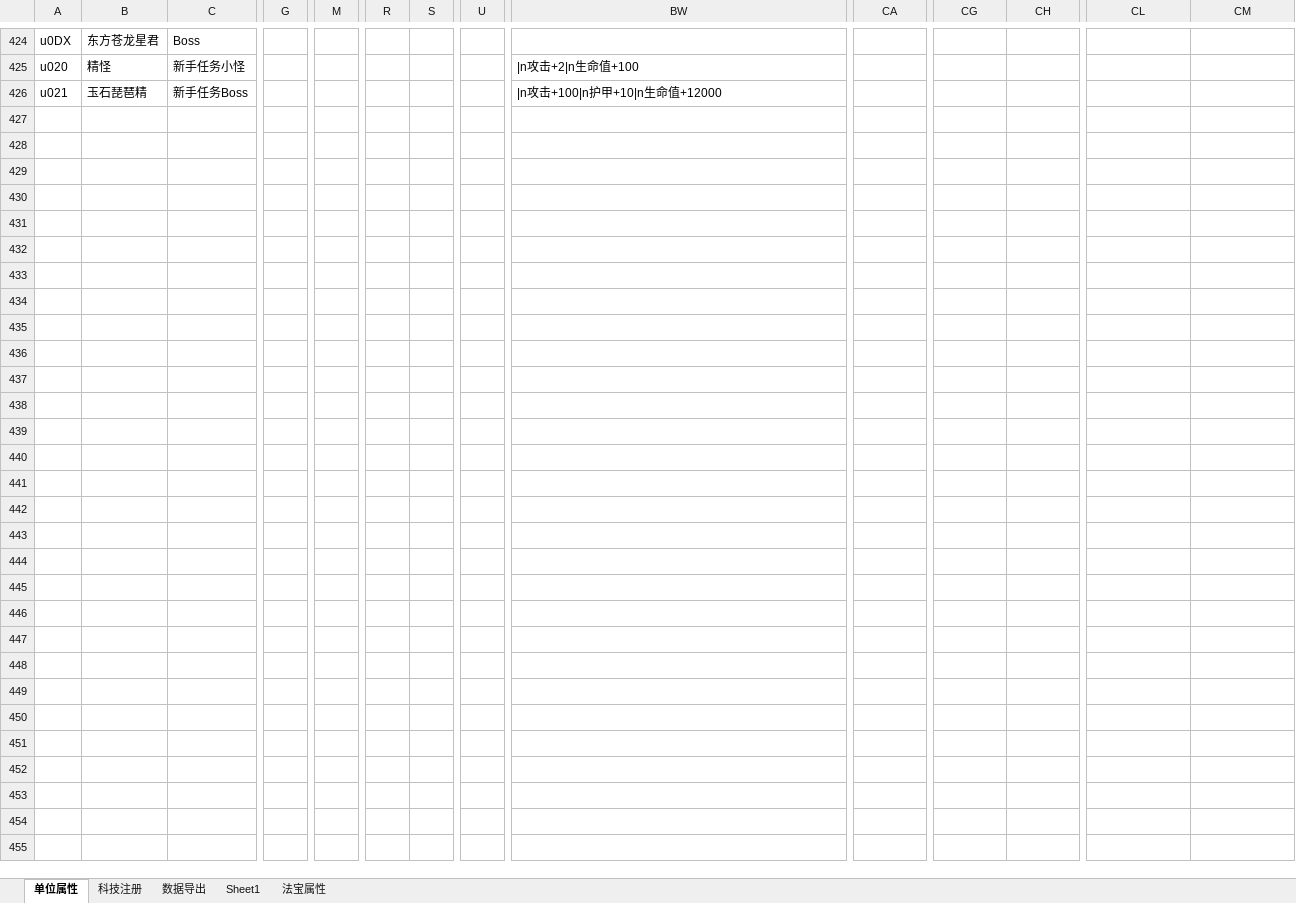
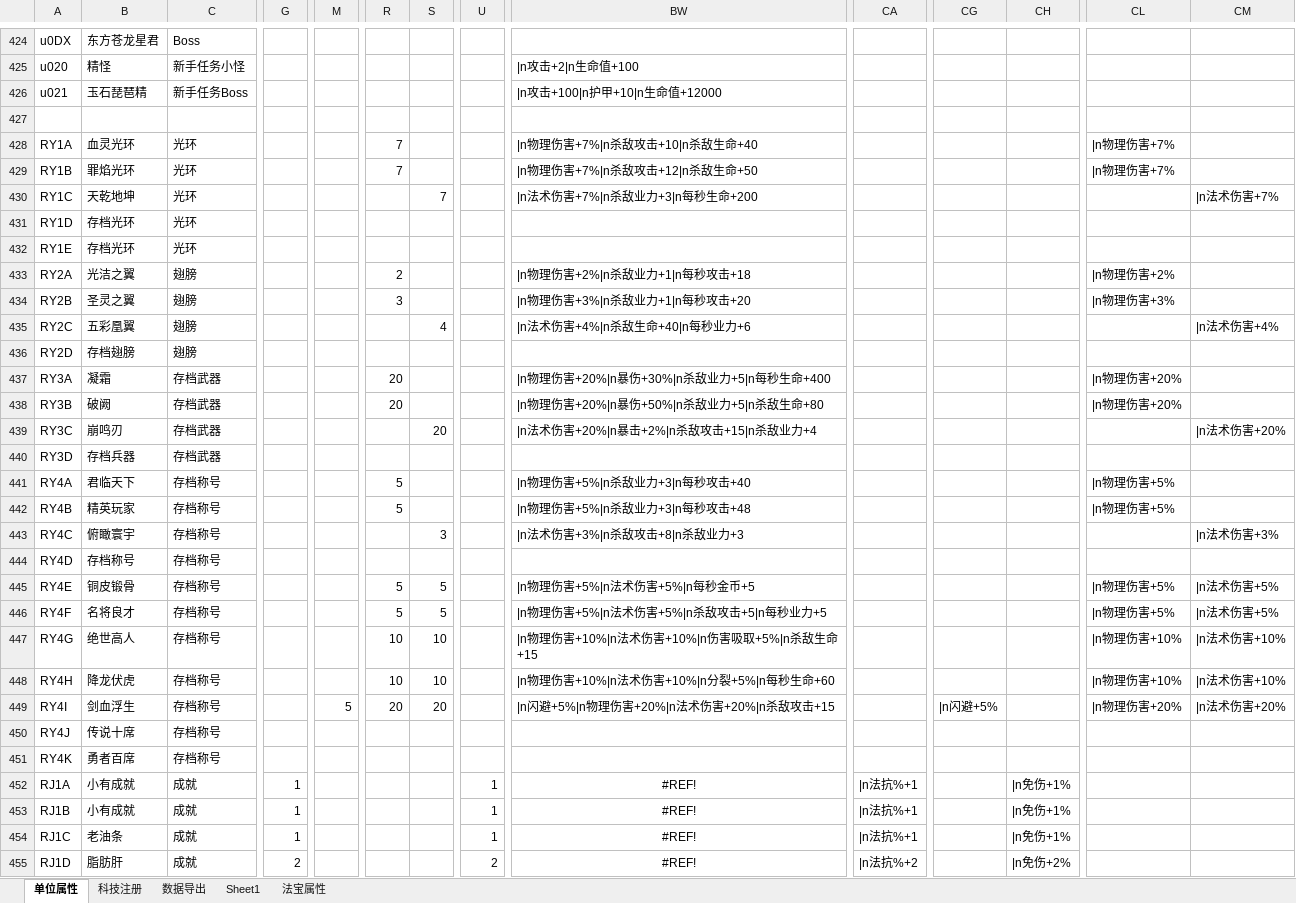
Before and after one commit to MageEgg/MageGame, an Excel workbook: 封神榜数据v0.0.24.xlsx, sheet 单位属性, drawn as a sheet; only a part is shown, gaps mark what is left out; values as stored, in another font and other column widths than the file's, no borders; rows hold the shown columns only; the diff covers the shown part only; the diff names each change by its address in the sheet, - before the commit and + after, or states it on an @@ line.

```diff
--- a/封神榜数据v0.0.24.xlsx (sheet 单位属性)
+++ b/封神榜数据v0.0.24.xlsx (sheet 单位属性)
-row 428: (empty)
+row 428: RY1A | 血灵光环 | 光环 |  |  | 7 |  |  | |n物理伤害+7%|n杀敌攻击+10|n杀敌生命+40 |  |  |  | |n物理伤害+7%
-row 429: (empty)
+row 429: RY1B | 罪焰光环 | 光环 |  |  | 7 |  |  | |n物理伤害+7%|n杀敌攻击+12|n杀敌生命+50 |  |  |  | |n物理伤害+7%
-row 430: (empty)
+row 430: RY1C | 天乾地坤 | 光环 |  |  |  | 7 |  | |n法术伤害+7%|n杀敌业力+3|n每秒生命+200 |  |  |  |  | |n法术伤害+7%
-row 431: (empty)
+row 431: RY1D | 存档光环 | 光环
-row 432: (empty)
+row 432: RY1E | 存档光环 | 光环
-row 433: (empty)
+row 433: RY2A | 光洁之翼 | 翅膀 |  |  | 2 |  |  | |n物理伤害+2%|n杀敌业力+1|n每秒攻击+18 |  |  |  | |n物理伤害+2%
-row 434: (empty)
+row 434: RY2B | 圣灵之翼 | 翅膀 |  |  | 3 |  |  | |n物理伤害+3%|n杀敌业力+1|n每秒攻击+20 |  |  |  | |n物理伤害+3%
-row 435: (empty)
+row 435: RY2C | 五彩凰翼 | 翅膀 |  |  |  | 4 |  | |n法术伤害+4%|n杀敌生命+40|n每秒业力+6 |  |  |  |  | |n法术伤害+4%
-row 436: (empty)
+row 436: RY2D | 存档翅膀 | 翅膀
-row 437: (empty)
+row 437: RY3A | 凝霜 | 存档武器 |  |  | 20 |  |  | |n物理伤害+20%|n暴伤+30%|n杀敌业力+5|n每秒生命+400 |  |  |  | |n物理伤害+20%
-row 438: (empty)
+row 438: RY3B | 破阙 | 存档武器 |  |  | 20 |  |  | |n物理伤害+20%|n暴伤+50%|n杀敌业力+5|n杀敌生命+80 |  |  |  | |n物理伤害+20%
-row 439: (empty)
+row 439: RY3C | 崩鸣刃 | 存档武器 |  |  |  | 20 |  | |n法术伤害+20%|n暴击+2%|n杀敌攻击+15|n杀敌业力+4 |  |  |  |  | |n法术伤害+20%
-row 440: (empty)
+row 440: RY3D | 存档兵器 | 存档武器
-row 441: (empty)
+row 441: RY4A | 君临天下 | 存档称号 |  |  | 5 |  |  | |n物理伤害+5%|n杀敌业力+3|n每秒攻击+40 |  |  |  | |n物理伤害+5%
-row 442: (empty)
+row 442: RY4B | 精英玩家 | 存档称号 |  |  | 5 |  |  | |n物理伤害+5%|n杀敌业力+3|n每秒攻击+48 |  |  |  | |n物理伤害+5%
-row 443: (empty)
+row 443: RY4C | 俯瞰寰宇 | 存档称号 |  |  |  | 3 |  | |n法术伤害+3%|n杀敌攻击+8|n杀敌业力+3 |  |  |  |  | |n法术伤害+3%
-row 444: (empty)
+row 444: RY4D | 存档称号 | 存档称号
-row 445: (empty)
+row 445: RY4E | 铜皮锻骨 | 存档称号 |  |  | 5 | 5 |  | |n物理伤害+5%|n法术伤害+5%|n每秒金币+5 |  |  |  | |n物理伤害+5% | |n法术伤害+5%
-row 446: (empty)
+row 446: RY4F | 名将良才 | 存档称号 |  |  | 5 | 5 |  | |n物理伤害+5%|n法术伤害+5%|n杀敌攻击+5|n每秒业力+5 |  |  |  | |n物理伤害+5% | |n法术伤害+5%
-row 447: (empty)
+row 447: RY4G | 绝世高人 | 存档称号 |  |  | 10 | 10 |  | |n物理伤害+10%|n法术伤害+10%|n伤害吸取+5%|n杀敌生命+15 |  |  |  | |n物理伤害+10% | |n法术伤害+10%
-row 448: (empty)
+row 448: RY4H | 降龙伏虎 | 存档称号 |  |  | 10 | 10 |  | |n物理伤害+10%|n法术伤害+10%|n分裂+5%|n每秒生命+60 |  |  |  | |n物理伤害+10% | |n法术伤害+10%
-row 449: (empty)
+row 449: RY4I | 剑血浮生 | 存档称号 |  | 5 | 20 | 20 |  | |n闪避+5%|n物理伤害+20%|n法术伤害+20%|n杀敌攻击+15 |  | |n闪避+5% |  | |n物理伤害+20% | |n法术伤害+20%
-row 450: (empty)
+row 450: RY4J | 传说十席 | 存档称号
-row 451: (empty)
+row 451: RY4K | 勇者百席 | 存档称号
-row 452: (empty)
+row 452: RJ1A | 小有成就 | 成就 | 1 |  |  |  | 1 | #REF! | |n法抗%+1 |  | |n免伤+1%
-row 453: (empty)
+row 453: RJ1B | 小有成就 | 成就 | 1 |  |  |  | 1 | #REF! | |n法抗%+1 |  | |n免伤+1%
-row 454: (empty)
+row 454: RJ1C | 老油条 | 成就 | 1 |  |  |  | 1 | #REF! | |n法抗%+1 |  | |n免伤+1%
-row 455: (empty)
+row 455: RJ1D | 脂肪肝 | 成就 | 2 |  |  |  | 2 | #REF! | |n法抗%+2 |  | |n免伤+2%
```
Also changed, not shown: 1 added row and 28 edited cells elsewhere in this sheet, sheet 数据导出, hidden cells, 6 other files.
